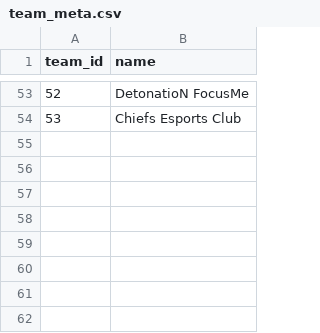
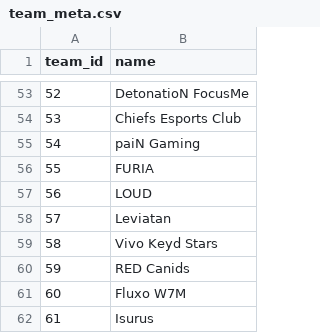
Before and after one commit to OhijMik/LOLMatchupPredictor, a CSV file: data/team_meta.csv, drawn as a sheet; only a part is shown, gaps mark what is left out; the diff names each change by its address in the sheet, - before the commit and + after, or states it on an @@ line.

```diff
--- a/data/team_meta.csv
+++ b/data/team_meta.csv
+row 55: 54 | paiN Gaming
+row 56: 55 | FURIA
+row 57: 56 | LOUD
+row 58: 57 | Leviatan
+row 59: 58 | Vivo Keyd Stars
+row 60: 59 | RED Canids
+row 61: 60 | Fluxo W7M
+row 62: 61 | Isurus
```
Also changed, not shown: data/temp_train_data.csv, 2 other files.
